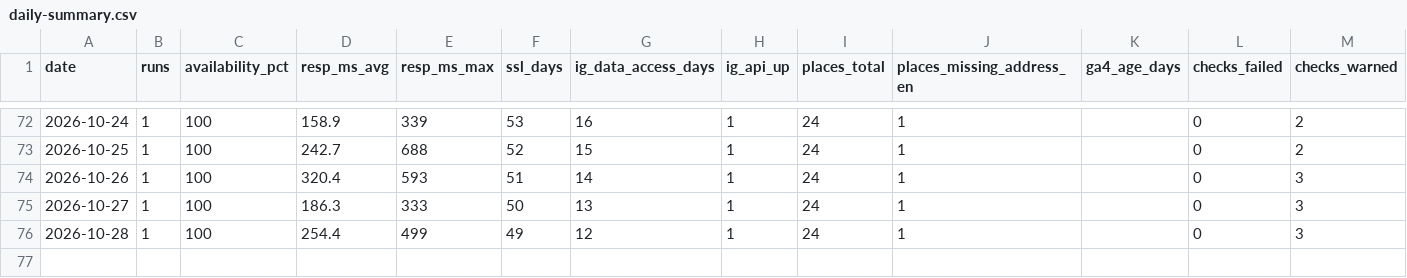
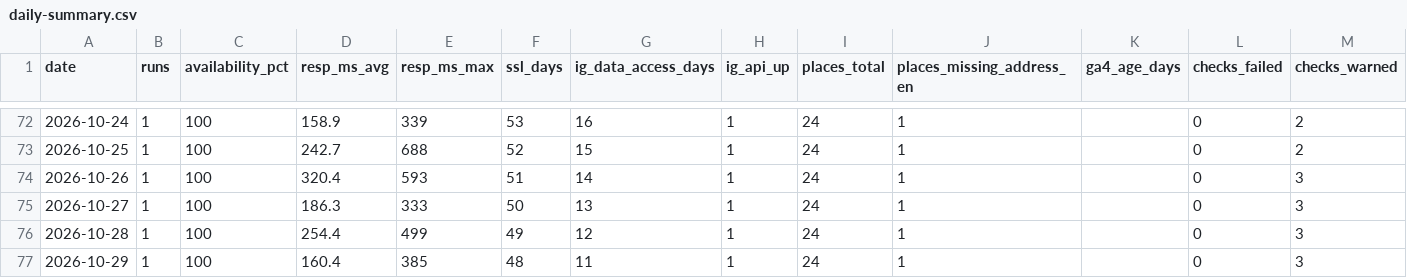
Before and after one commit to byeongkicho/Gluten-Free_Korea, a CSV file: data/daily-summary.csv, drawn as a sheet; only a part is shown, gaps mark what is left out; the diff names each change by its address in the sheet, - before the commit and + after, or states it on an @@ line.

```diff
--- a/data/daily-summary.csv
+++ b/data/daily-summary.csv
+row 77: 2026-10-29 | 1 | 100 | 160.4 | 385 | 48 | 11 | 1 | 24 | 1 |  | 0 | 3
```
